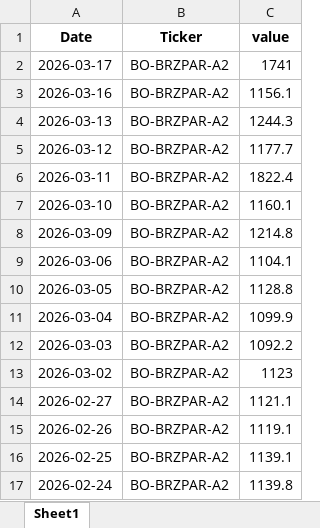
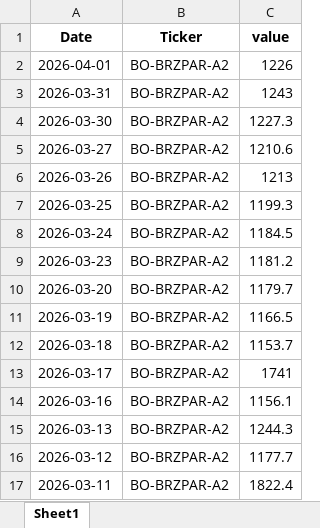
Before and after one commit to rossi-diego/market-monitor, an Excel workbook: data/lseg_excel/BO-BRZPAR-A2.xlsx, sheet Sheet1, drawn as a sheet; only a part is shown; the shorter side is filled out with more unchanged rows; values as stored, in another font and other column widths than the file's, no borders; the diff names each change by its address in the sheet, - before the commit and + after, or states it on an @@ line.

```diff
--- a/data/lseg_excel/BO-BRZPAR-A2.xlsx (sheet Sheet1)
+++ b/data/lseg_excel/BO-BRZPAR-A2.xlsx (sheet Sheet1)
+row 2: 2026-04-01 | BO-BRZPAR-A2 | 1226
+row 3: 2026-03-31 | BO-BRZPAR-A2 | 1243
+row 4: 2026-03-30 | BO-BRZPAR-A2 | 1227.3
+row 5: 2026-03-27 | BO-BRZPAR-A2 | 1210.6
+row 6: 2026-03-26 | BO-BRZPAR-A2 | 1213
+row 7: 2026-03-25 | BO-BRZPAR-A2 | 1199.3
+row 8: 2026-03-24 | BO-BRZPAR-A2 | 1184.5
+row 9: 2026-03-23 | BO-BRZPAR-A2 | 1181.2
+row 10: 2026-03-20 | BO-BRZPAR-A2 | 1179.7
+row 11: 2026-03-19 | BO-BRZPAR-A2 | 1166.5
+row 12: 2026-03-18 | BO-BRZPAR-A2 | 1153.7
```
Also changed, not shown: data/lseg_excel/BO-BRZPAR-B3.xlsx, data/lseg_excel/BOc4.xlsx, 39 other files.
